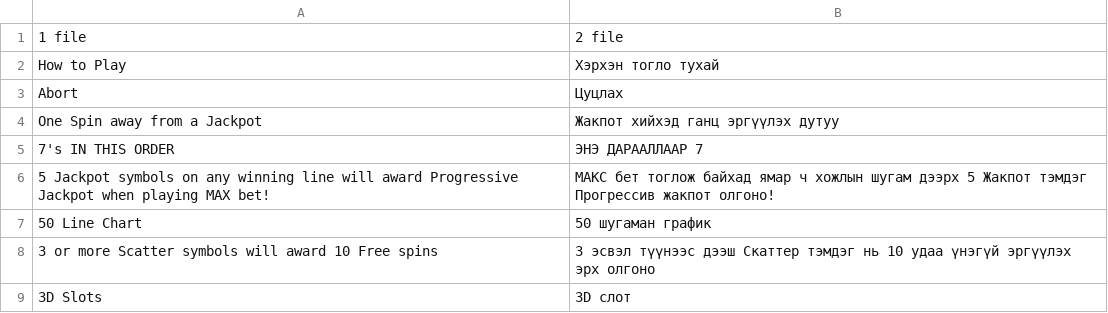
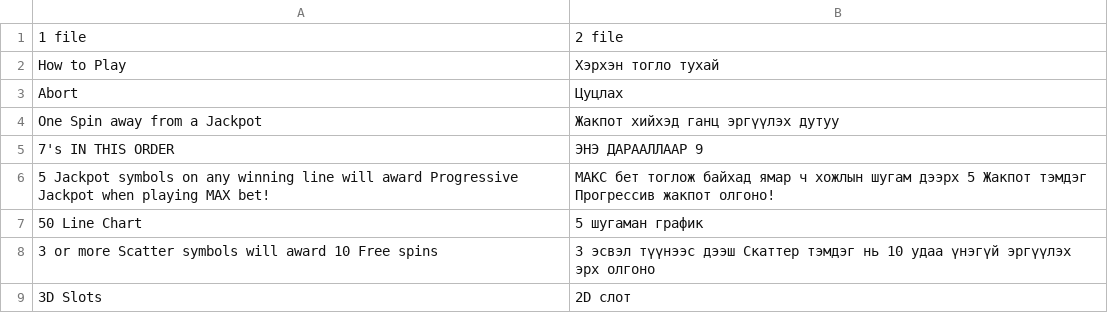
Before and after one commit to PredragWebDev/chatbot-with-file-upload-and-parse-using-chatgpt, a CSV file: combined.csv, drawn as a sheet.

```diff
--- a/combined.csv
+++ b/combined.csv
@@ -4,6 +4,6 @@
 "One Spin away from a Jackpot","Жакпот хийхэд ганц эргүүлэх дутуу"
-"7's IN THIS ORDER","ЭНЭ ДАРААЛЛААР 7"
+"7's IN THIS ORDER","ЭНЭ ДАРААЛЛААР 9"
 "5 Jackpot symbols on any winning line will award Progressive Jackpot when playing MAX bet!","МАКС бет тоглож байхад ямар ч хожлын шугам дээрх 5 Жакпот тэмдэг Прогрессив жакпот олгоно!"
-"50 Line Chart","50 шугаман график"
+"50 Line Chart","5 шугаман график"
 "3 or more Scatter symbols will award 10 Free spins","3 эсвэл түүнээс дээш Скаттер тэмдэг нь 10 удаа үнэгүй эргүүлэх эрх олгоно"
-"3D Slots","3D слот"
+"3D Slots","2D слот"
```
Also changed, not shown: 7 other files.
